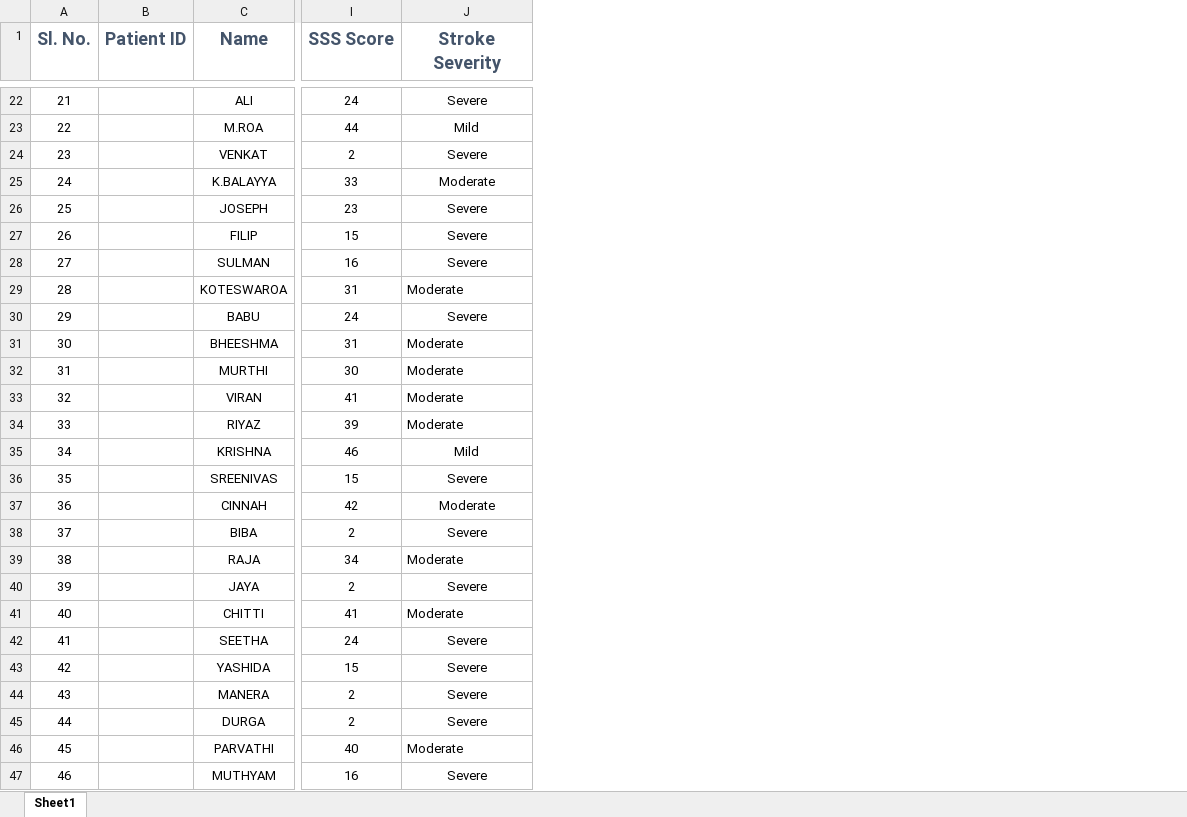
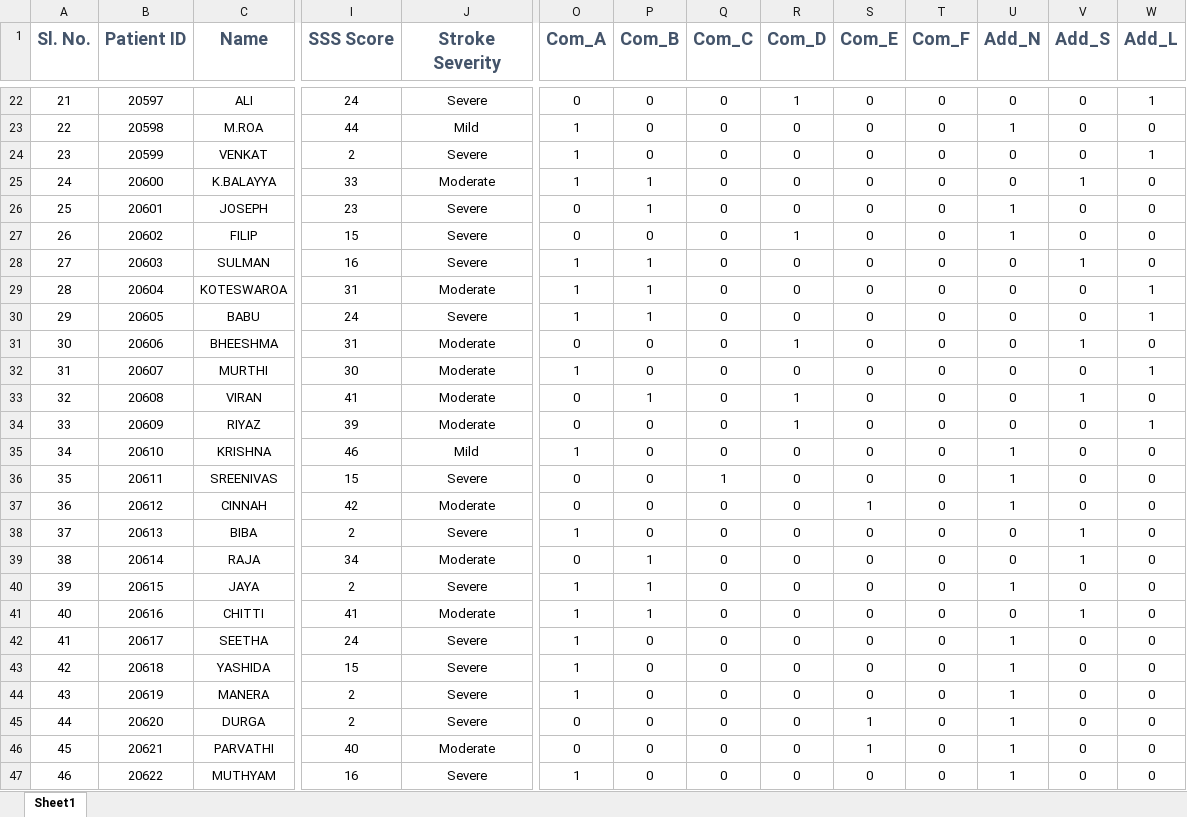
Before and after one commit to ritvik-chebolu/Acute-Ischemic-Stroke-Prediction, an Excel workbook: Acute Ischemic Stroke Dataset.xlsx, sheet Sheet1, drawn as a sheet; only a part is shown, gaps mark what is left out; values as stored, in another font and other column widths than the file's, no borders; charts and pictures and conditional formats not drawn; the diff covers the shown part only; the diff names each change by its address in the sheet, - before the commit and + after, or states it on an @@ line.

```diff
--- a/Acute Ischemic Stroke Dataset.xlsx (sheet Sheet1)
+++ b/Acute Ischemic Stroke Dataset.xlsx (sheet Sheet1)
+column O (Com_A), rows 22-47: 0 | 1 | 1 | 1 | 0 | 0 | 1 | 1 | 1 | 0 | 1 | 0 | 0 | 1 | 0 | 0 | 1 | 0 | 1 | 1 | 1 | 1 | 1 | 0 | 0 | 1
+column P (Com_B), rows 22-47: 0 | 0 | 0 | 1 | 1 | 0 | 1 | 1 | 1 | 0 | 0 | 1 | 0 | 0 | 0 | 0 | 0 | 1 | 1 | 1 | 0 | 0 | 0 | 0 | 0 | 0
+column Q (Com_C), rows 22-47: 0 | 0 | 0 | 0 | 0 | 0 | 0 | 0 | 0 | 0 | 0 | 0 | 0 | 0 | 1 | 0 | 0 | 0 | 0 | 0 | 0 | 0 | 0 | 0 | 0 | 0
+column R (Com_D), rows 22-47: 1 | 0 | 0 | 0 | 0 | 1 | 0 | 0 | 0 | 1 | 0 | 1 | 1 | 0 | 0 | 0 | 0 | 0 | 0 | 0 | 0 | 0 | 0 | 0 | 0 | 0
+column S (Com_E), rows 22-47: 0 | 0 | 0 | 0 | 0 | 0 | 0 | 0 | 0 | 0 | 0 | 0 | 0 | 0 | 0 | 1 | 0 | 0 | 0 | 0 | 0 | 0 | 0 | 1 | 1 | 0
+column T (Com_F), rows 22-47: all 0
+column U (Add_N), rows 22-47: 0 | 1 | 0 | 0 | 1 | 1 | 0 | 0 | 0 | 0 | 0 | 0 | 0 | 1 | 1 | 1 | 0 | 0 | 1 | 0 | 1 | 1 | 1 | 1 | 1 | 1
+column V (Add_S), rows 22-47: 0 | 0 | 0 | 1 | 0 | 0 | 1 | 0 | 0 | 1 | 0 | 1 | 0 | 0 | 0 | 0 | 1 | 1 | 0 | 1 | 0 | 0 | 0 | 0 | 0 | 0
+column W (Add_L), rows 22-47: 1 | 0 | 1 | 0 | 0 | 0 | 0 | 1 | 1 | 0 | 1 | 0 | 1 | 0 | 0 | 0 | 0 | 0 | 0 | 0 | 0 | 0 | 0 | 0 | 0 | 0
-B22 (Patient ID): (empty)
+B22 (Patient ID): 20597
-B23 (Patient ID): (empty)
+B23 (Patient ID): 20598
-B24 (Patient ID): (empty)
+B24 (Patient ID): 20599
-B25 (Patient ID): (empty)
+B25 (Patient ID): 20600
-B26 (Patient ID): (empty)
+B26 (Patient ID): 20601
-B27 (Patient ID): (empty)
+B27 (Patient ID): 20602
-B28 (Patient ID): (empty)
+B28 (Patient ID): 20603
-B29 (Patient ID): (empty)
+B29 (Patient ID): 20604
-J29 alignment: left
+J29 alignment: center
-B30 (Patient ID): (empty)
+B30 (Patient ID): 20605
-B31 (Patient ID): (empty)
+B31 (Patient ID): 20606
-J31:J34 alignment: left
+J31:J34 alignment: center
-B32 (Patient ID): (empty)
+B32 (Patient ID): 20607
-B33 (Patient ID): (empty)
+B33 (Patient ID): 20608
-B34 (Patient ID): (empty)
+B34 (Patient ID): 20609
-B35 (Patient ID): (empty)
+B35 (Patient ID): 20610
-B36 (Patient ID): (empty)
+B36 (Patient ID): 20611
-B37 (Patient ID): (empty)
+B37 (Patient ID): 20612
-B38 (Patient ID): (empty)
+B38 (Patient ID): 20613
-B39 (Patient ID): (empty)
+B39 (Patient ID): 20614
-J39 alignment: left
+J39 alignment: center
-B40 (Patient ID): (empty)
+B40 (Patient ID): 20615
-B41 (Patient ID): (empty)
+B41 (Patient ID): 20616
-J41 alignment: left
+J41 alignment: center
-B42 (Patient ID): (empty)
+B42 (Patient ID): 20617
-B43 (Patient ID): (empty)
+B43 (Patient ID): 20618
-B44 (Patient ID): (empty)
+B44 (Patient ID): 20619
-B45 (Patient ID): (empty)
+B45 (Patient ID): 20620
-B46 (Patient ID): (empty)
+B46 (Patient ID): 20621
-J46 alignment: left
+J46 alignment: center
-B47 (Patient ID): (empty)
+B47 (Patient ID): 20622
```
Also changed, not shown: 174 edited cells and cell formats elsewhere in this sheet, charts or pictures.
